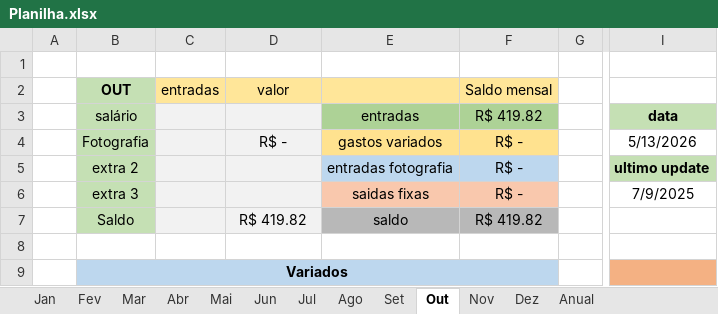
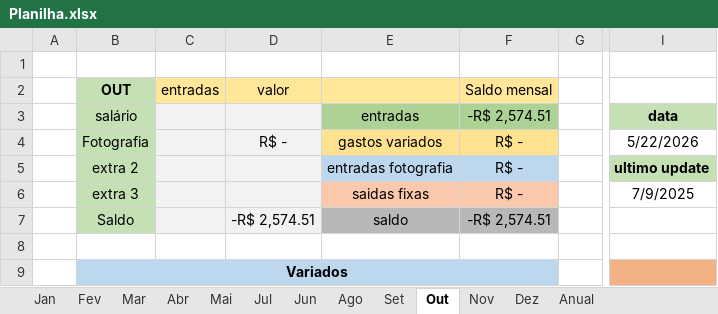
Before and after one commit to MiguelOliveira07/JavaScript, an Excel workbook: arquivos extras/Planilha.xlsx, sheet Out, drawn as a sheet; only a part is shown, gaps mark what is left out; values as stored, in another font and other column widths than the file's, no borders; the diff names each change by its address in the sheet, - before the commit and + after, or states it on an @@ line.

```diff
--- a/arquivos extras/Planilha.xlsx (sheet Out)
+++ b/arquivos extras/Planilha.xlsx (sheet Out)
@@ sheet tab order changed: Jan | Fev | Mar | Abr | Mai | Jul | Jun | Ago | Set | Out | Nov | Dez | Anual @@
-F3 (Saldo mensal): R$ 419.82
+F3 (Saldo mensal): -R$ 2,574.51
-I4: 5/13/2026
+I4: 5/22/2026
-D7 (valor): R$ 419.82
+D7 (valor): -R$ 2,574.51
-F7 (Saldo mensal): R$ 419.82
+F7 (Saldo mensal): -R$ 2,574.51
```
Also changed, not shown: sheet Anual, sheet Mai, sheet Jul, sheet Set, sheet Nov, sheet Ago, 6 more sheets, other sheet tabs, charts or pictures, 1 other file.
